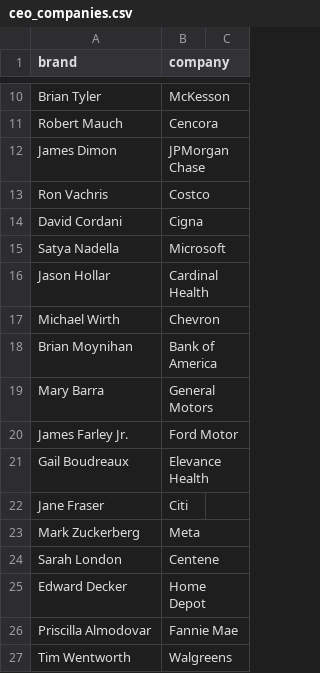
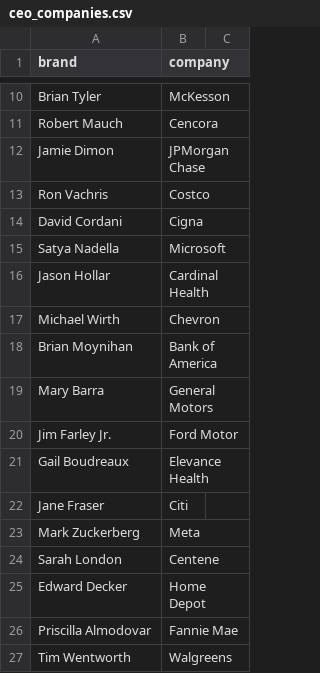
Before and after one commit to PatrickRyanLane/news-sentiment-dashboard, a CSV file: ceo_companies.csv, drawn as a sheet; only a part is shown, gaps mark what is left out.

Commit message:
Update ceo_companies.csv

```diff
--- a/ceo_companies.csv
+++ b/ceo_companies.csv
@@ -11,3 +11,3 @@ Brian Tyler,McKesson
 Robert Mauch,Cencora
-James Dimon,JPMorgan Chase
+Jamie Dimon,JPMorgan Chase
 Ron Vachris,Costco
@@ -19,3 +19,3 @@ Brian Moynihan,Bank of America
 Mary Barra,General Motors
-James Farley Jr.,Ford Motor
+Jim Farley Jr.,Ford Motor
 Gail Boudreaux,Elevance Health
```
